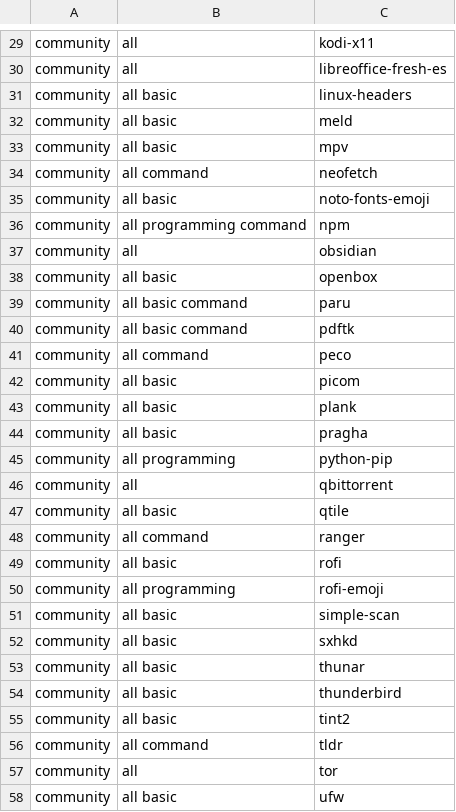
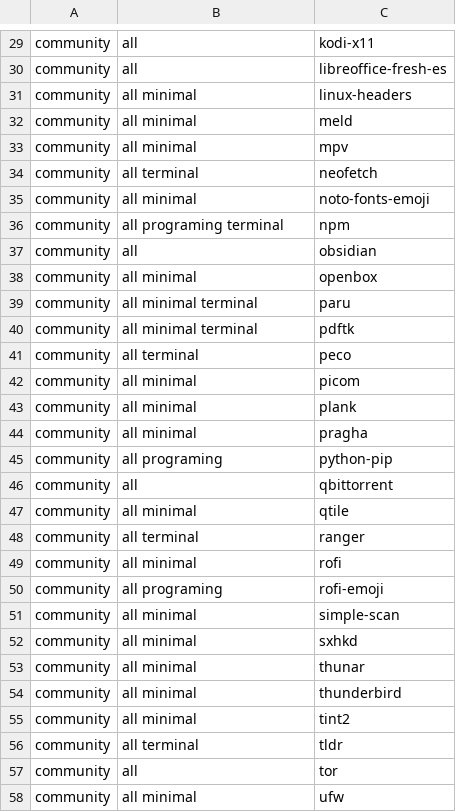
Before and after one commit to AlbertoVf/arco-install, a CSV file: software/software.csv, drawn as a sheet; only a part is shown, gaps mark what is left out; the diff covers the shown part only; the diff names each change by its address in the sheet, - before the commit and + after, or states it on an @@ line.

```diff
--- a/software/software.csv
+++ b/software/software.csv
-B31:B33: all basic
+B31:B33: all minimal
-B34: all command
+B34: all terminal
-B35: all basic
+B35: all minimal
-B36: all programming command
+B36: all programing terminal
-B38: all basic
+B38: all minimal
-B39:B40: all basic command
+B39:B40: all minimal terminal
-B41: all command
+B41: all terminal
-B42:B44: all basic
+B42:B44: all minimal
-B45: all programming
+B45: all programing
-B47: all basic
+B47: all minimal
-B48: all command
+B48: all terminal
-B49: all basic
+B49: all minimal
-B50: all programming
+B50: all programing
-B51:B55: all basic
+B51:B55: all minimal
-B56: all command
+B56: all terminal
-B58: all basic
+B58: all minimal
```
Also changed, not shown: 1 added row, 3 removed rows and 64 edited cells elsewhere in this file, 2 other files.
